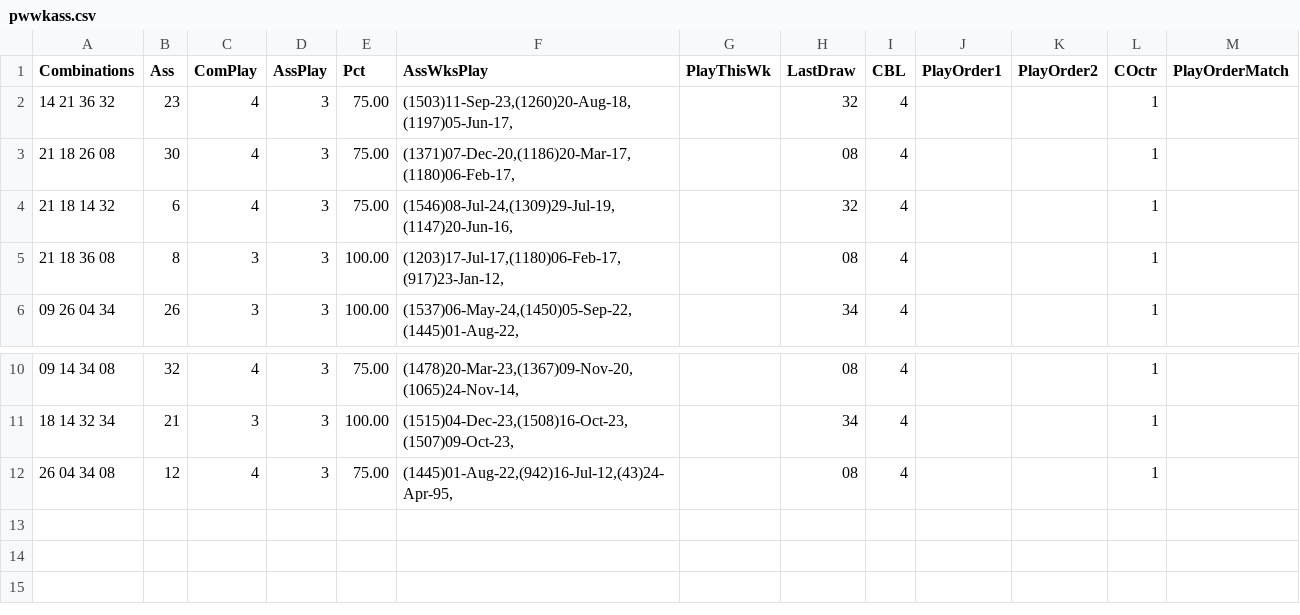
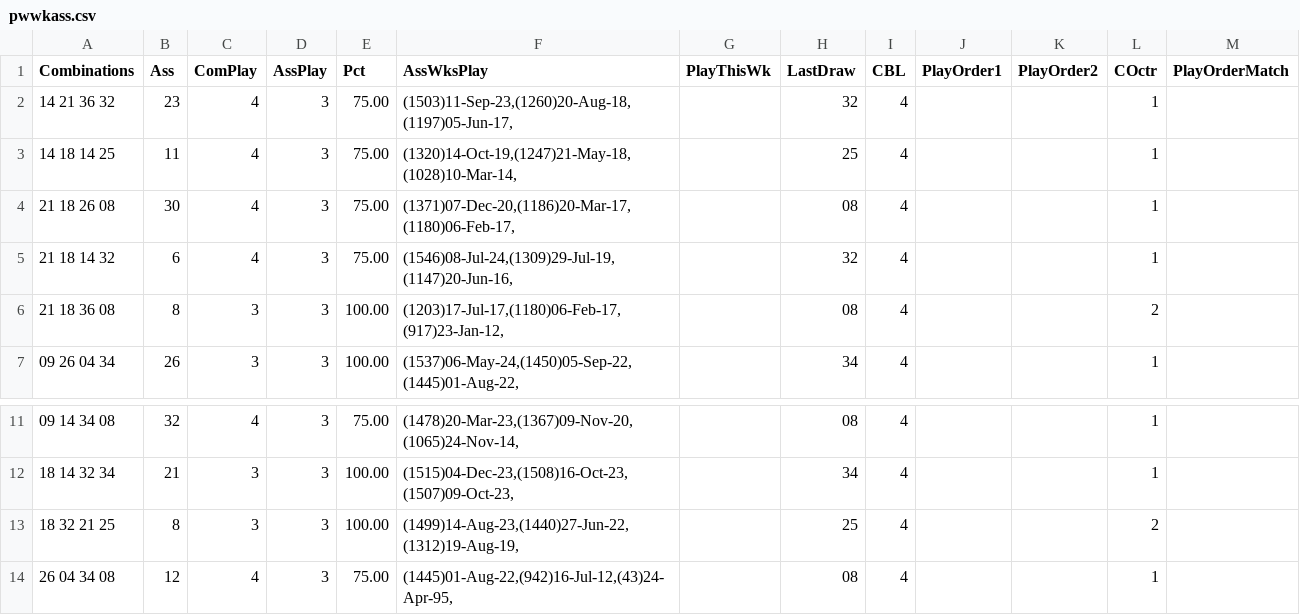
Before and after one commit to csnlcbtt/wix, a CSV file: csv/pwwkass.csv, drawn as a sheet; only a part is shown, gaps mark what is left out.

```diff
--- a/csv/pwwkass.csv
+++ b/csv/pwwkass.csv
@@ -2,5 +2,6 @@
 "14 21 36 32",23,4,3,75.00,"(1503)11-Sep-23,(1260)20-Aug-18,(1197)05-Jun-17,",,"32",4,,,1,
+"14 18 14 25",11,4,3,75.00,"(1320)14-Oct-19,(1247)21-May-18,(1028)10-Mar-14,",,"25",4,,,1,
 "21 18 26 08",30,4,3,75.00,"(1371)07-Dec-20,(1186)20-Mar-17,(1180)06-Feb-17,",,"08",4,,,1,
 "21 18 14 32",6,4,3,75.00,"(1546)08-Jul-24,(1309)29-Jul-19,(1147)20-Jun-16,",,"32",4,,,1,
-"21 18 36 08",8,3,3,100.00,"(1203)17-Jul-17,(1180)06-Feb-17,(917)23-Jan-12,",,"08",4,,,1,
+"21 18 36 08",8,3,3,100.00,"(1203)17-Jul-17,(1180)06-Feb-17,(917)23-Jan-12,",,"08",4,,,2,
 "09 26 04 34",26,3,3,100.00,"(1537)06-May-24,(1450)05-Sep-22,(1445)01-Aug-22,",,"34",4,,,1,
@@ -11,2 +12,3 @@
 "18 14 32 34",21,3,3,100.00,"(1515)04-Dec-23,(1508)16-Oct-23,(1507)09-Oct-23,",,"34",4,,,1,
+"18 32 21 25",8,3,3,100.00,"(1499)14-Aug-23,(1440)27-Jun-22,(1312)19-Aug-19,",,"25",4,,,2,
 "26 04 34 08",12,4,3,75.00,"(1445)01-Aug-22,(942)16-Jul-12,(43)24-Apr-95,",,"08",4,,,1,
```
Also changed, not shown: csv/p2hznhist.csv, csv/p2wkass.csv, 45 other files.
